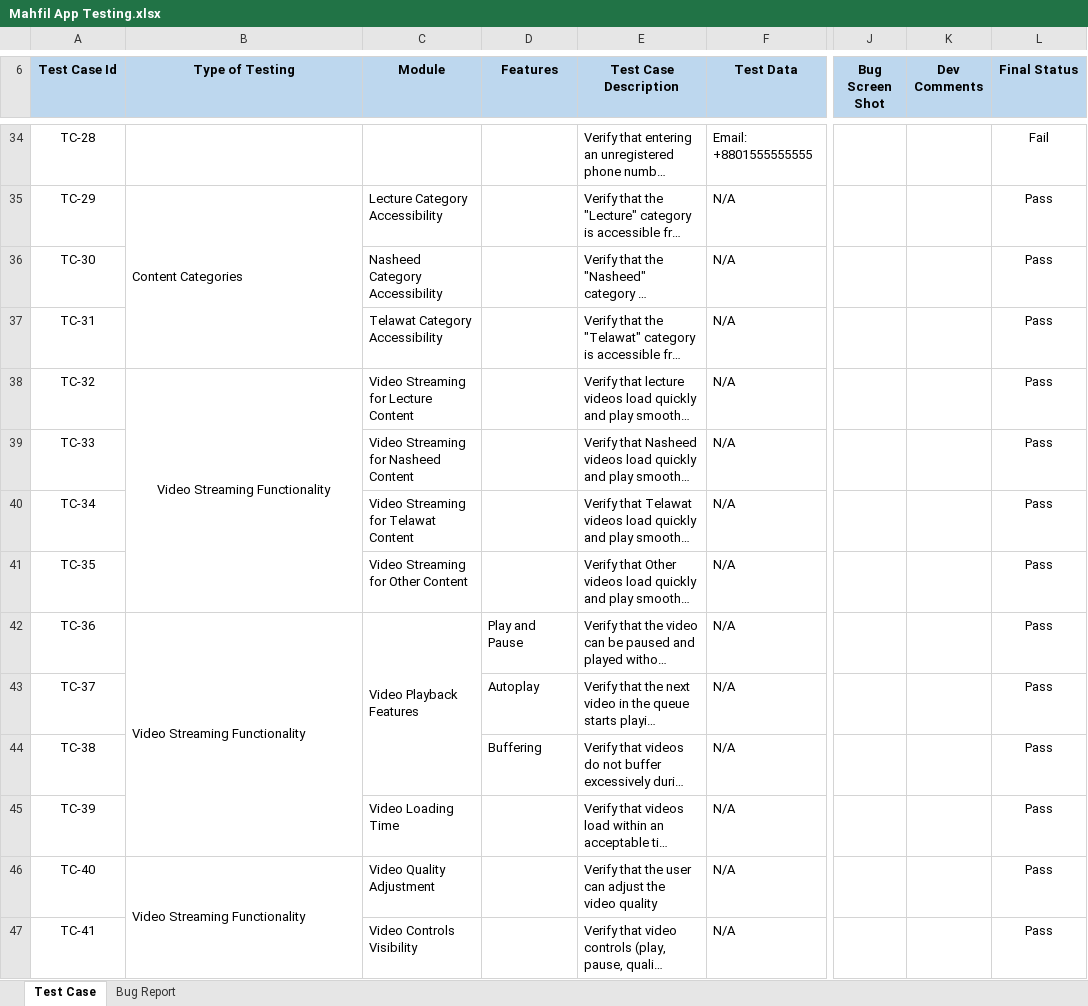
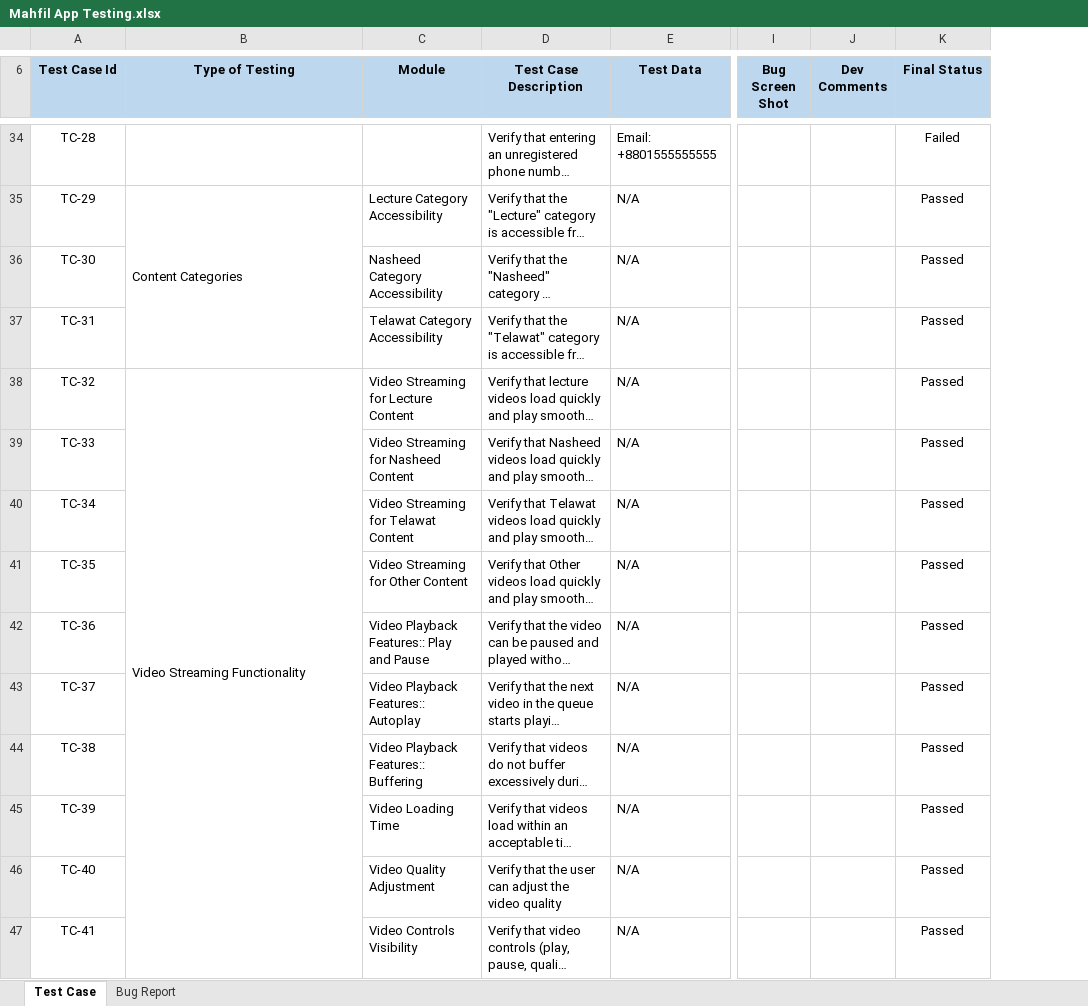
Before and after one commit to Faysal-MD/SQA-Sample-Works, an Excel workbook: Manual Testing/Test Case Writing/Mobile Application Testing/Mahfil App Testing.xlsx, sheet Test Case, drawn as a sheet; only a part is shown, gaps mark what is left out; long unchanged cells end in …; values as stored, in another font and other column widths than the file's, no borders; removed rows and columns are numbered as before the commit, all else as after; the diff covers the shown part only; the diff names each change by its address in the sheet, - before the commit and + after, or states it on an @@ line.

Commit message:
MahfilAppTesting

```diff
--- a/Manual Testing/Test Case Writing/Mobile Application Testing/Mahfil App Testing.xlsx (sheet Test Case)
+++ b/Manual Testing/Test Case Writing/Mobile Application Testing/Mahfil App Testing.xlsx (sheet Test Case)
-column D (Features), rows 42-44: Play and Pause | Autoplay | Buffering
-K34 (Final Status): Fail
+K34 (Final Status): Failed
-K35:K47 (Final Status): Pass
+K35:K47 (Final Status): Passed
-B38 alignment: center
+B38 alignment: left
-B38:B41 merged
+B38:B48 merged
-B42 (Type of Testing): Video Streaming Functionality
+B42 (Type of Testing): (empty)
-B42:B45 merged
-C42 (Module): Video Playback Features
+C42 (Module): Video Playback Features:: Play and Pause
-C42:C44 merged
-C43 (Module): (empty)
+C43 (Module): Video Playback Features:: Autoplay
-C44 (Module): (empty)
+C44 (Module): Video Playback Features:: Buffering
-B46 (Type of Testing): Video Streaming Functionality
+B46 (Type of Testing): (empty)
-B46:B48 merged
```
Also changed, not shown: 16 added rows, 29 edited cells and merged cells elsewhere in this sheet.
